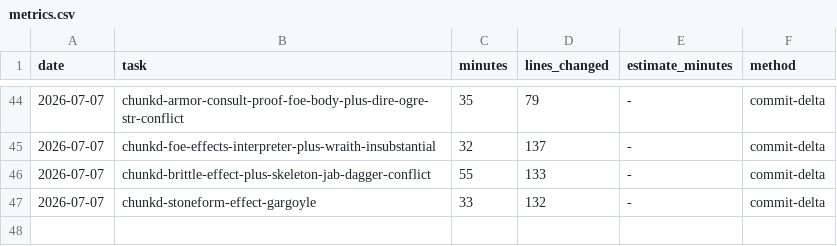
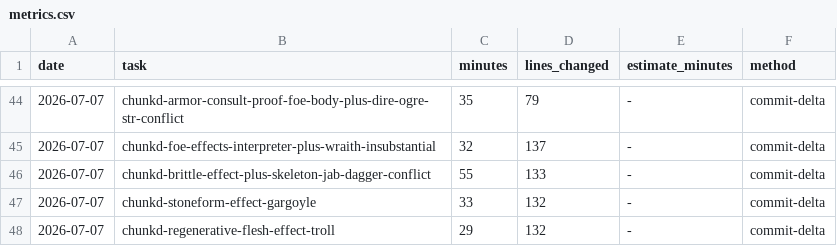
Before and after one commit to Somnium-GH/Roguebane, a CSV file: .claude/protocols/metrics.csv, drawn as a sheet; only a part is shown, gaps mark what is left out; the diff names each change by its address in the sheet, - before the commit and + after, or states it on an @@ line.

```diff
--- a/.claude/protocols/metrics.csv
+++ b/.claude/protocols/metrics.csv
+row 48: 2026-07-07 | chunkd-regenerative-flesh-effect-troll | 29 | 132 | - | commit-delta
```
Also changed, not shown: 5 other files.
